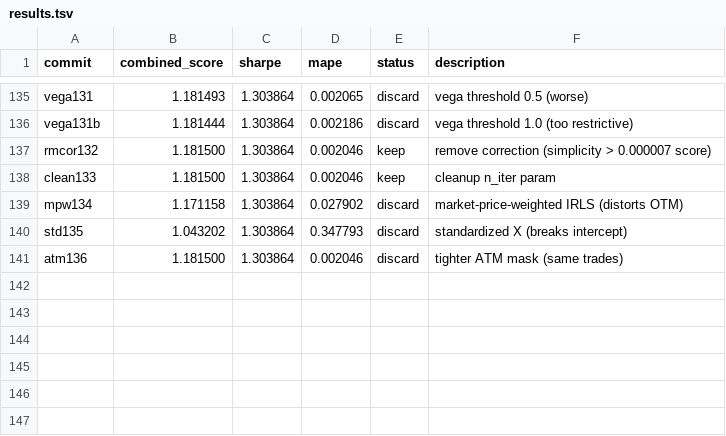
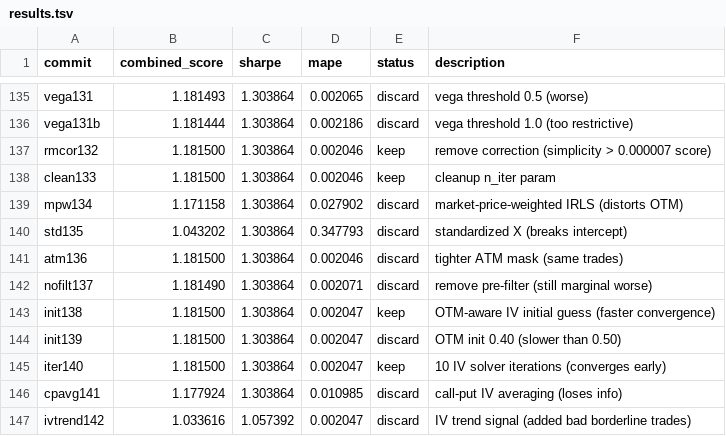
Before and after one commit to jacobwright32/option-pricing-tuning, a TSV file: results.tsv, drawn as a sheet; only a part is shown, gaps mark what is left out; the diff names each change by its address in the sheet, - before the commit and + after, or states it on an @@ line.

Commit message:
Log experiments 137-142

```diff
--- a/results.tsv
+++ b/results.tsv
+row 142: nofilt137 | 1.181490 | 1.303864 | 0.002071 | discard | remove pre-filter (still marginal worse)
+row 143: init138 | 1.181500 | 1.303864 | 0.002047 | keep | OTM-aware IV initial guess (faster convergence)
+row 144: init139 | 1.181500 | 1.303864 | 0.002047 | discard | OTM init 0.40 (slower than 0.50)
+row 145: iter140 | 1.181500 | 1.303864 | 0.002047 | keep | 10 IV solver iterations (converges early)
+row 146: cpavg141 | 1.177924 | 1.303864 | 0.010985 | discard | call-put IV averaging (loses info)
+row 147: ivtrend142 | 1.033616 | 1.057392 | 0.002047 | discard | IV trend signal (added bad borderline trades)
```
